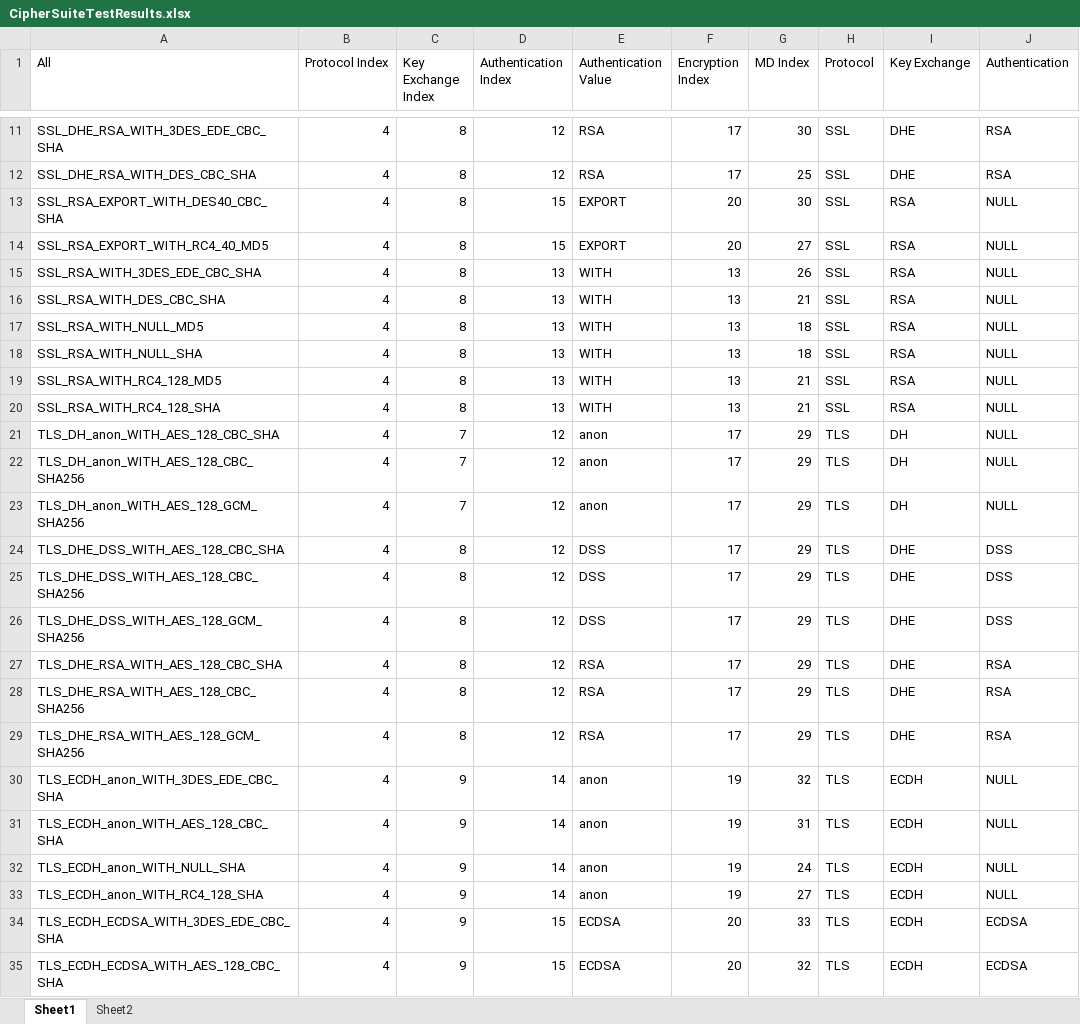
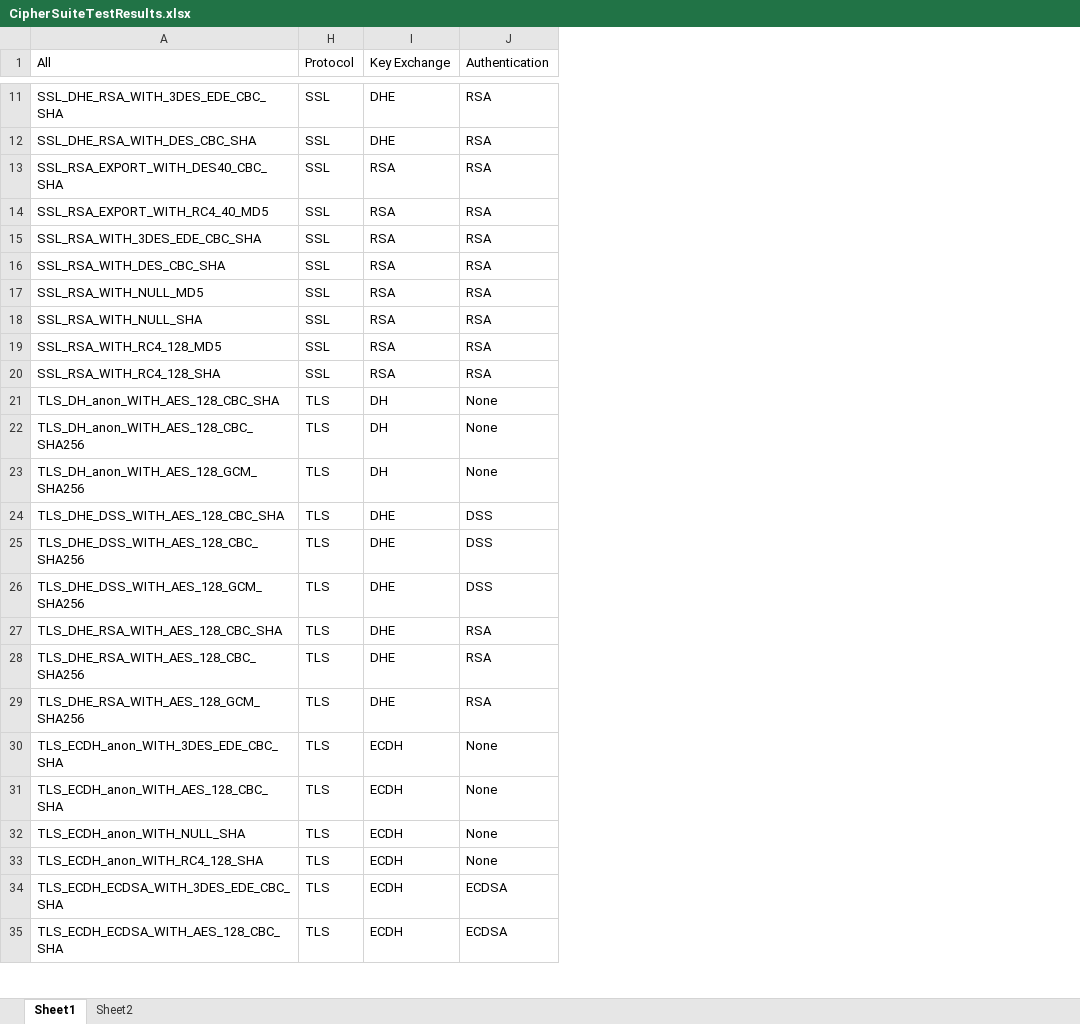
Before and after one commit to andybrodie/fsdemoapp, an Excel workbook: CipherSuiteTestResults.xlsx, sheet Sheet1, drawn as a sheet; only a part is shown, gaps mark what is left out; values as stored, in another font and other column widths than the file's, no cell formats; the diff covers the shown part only; the diff names each change by its address in the sheet, - before the commit and + after, or states it on an @@ line.

Commit message:
Corrected authentication column

```diff
--- a/CipherSuiteTestResults.xlsx (sheet Sheet1)
+++ b/CipherSuiteTestResults.xlsx (sheet Sheet1)
@@ column B (Protocol Index) hidden, rows 11-35: all 4 @@
@@ column C (Key Exchange Index) hidden, rows 11-35: 8 | 8 | 8 | 8 | 8 | 8 | 8 | 8 | 8 | 8 | 7 | 7 | 7 | 8 | 8 | 8 | 8 | 8 | 8 | 9 | 9 | 9 | 9 | 9 | 9 @@
@@ column D (Authentication Index) hidden, rows 11-35: 12 | 12 | 15 | 15 | 13 | 13 | 13 | 13 | 13 | 13 | 12 | 12 | 12 | 12 | 12 | 12 | 12 | 12 | 12 | 14 | 14 | 14 | 14 | 15 | 15 @@
@@ column E (Authentication Value) hidden, rows 11-35: RSA | RSA | EXPORT | EXPORT | WITH | WITH | WITH | WITH | WITH | WITH | anon | anon | anon | DSS | DSS | DSS | RSA | RSA | RSA | anon | anon | anon | anon | ECDSA | ECDSA @@
@@ column F (Encryption Index) hidden, rows 11-35: 17 | 17 | 20 | 20 | 13 | 13 | 13 | 13 | 13 | 13 | 17 | 17 | 17 | 17 | 17 | 17 | 17 | 17 | 17 | 19 | 19 | 19 | 19 | 20 | 20 @@
@@ column G (MD Index) hidden, rows 11-35: 30 | 25 | 30 | 27 | 26 | 21 | 18 | 18 | 21 | 21 | 29 | 29 | 29 | 29 | 29 | 29 | 29 | 29 | 29 | 32 | 31 | 24 | 27 | 33 | 32 @@
-J13:J20 (Authentication): NULL
+J13:J20 (Authentication): RSA
-J21:J23 (Authentication): NULL
+J21:J23 (Authentication): None
-J30:J33 (Authentication): NULL
+J30:J33 (Authentication): None
```
Also changed, not shown: 19 edited cells elsewhere in this sheet, cell formats, formulas that keep their value, hidden cells.
